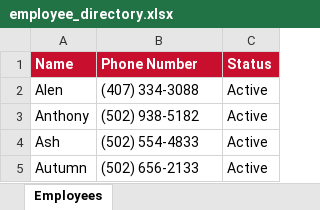
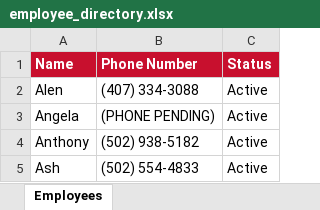
Before and after one commit to bobbycline2000/fiveguys-dashboard, an Excel workbook: employee_directory.xlsx, sheet Employees, drawn as a sheet; only a part is shown; the shorter side is filled out with more unchanged rows; values as stored, in another font and other column widths than the file's, no borders; the diff names each change by its address in the sheet, - before the commit and + after, or states it on an @@ line.

```diff
--- a/employee_directory.xlsx (sheet Employees)
+++ b/employee_directory.xlsx (sheet Employees)
+row 3: Angela | (PHONE PENDING) | Active
```
Also changed, not shown: 3 other files.
